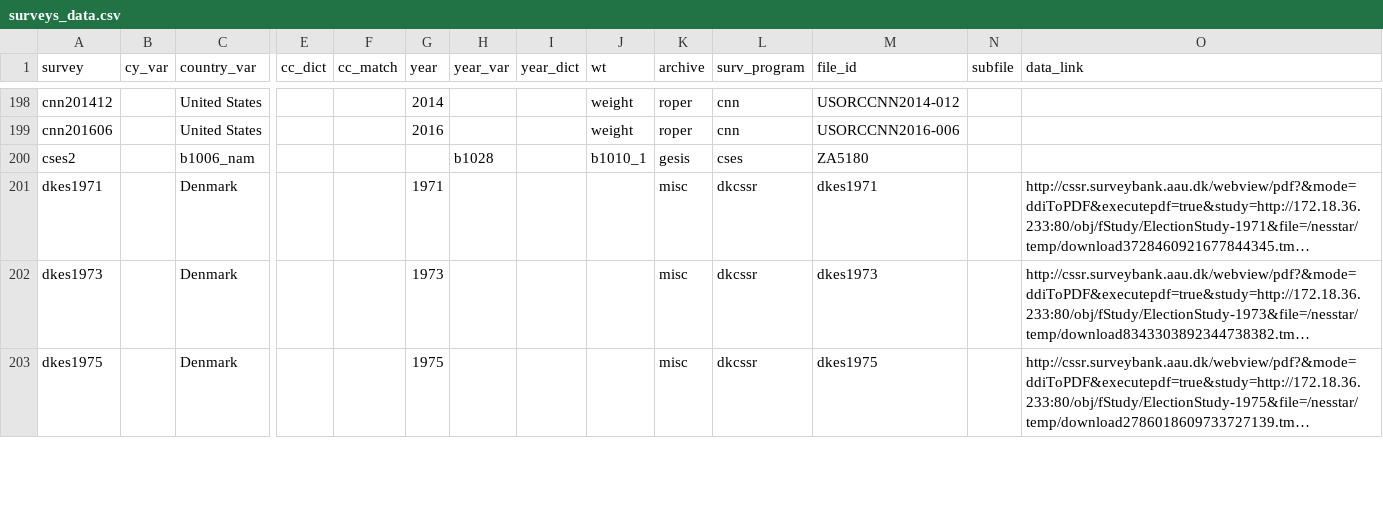
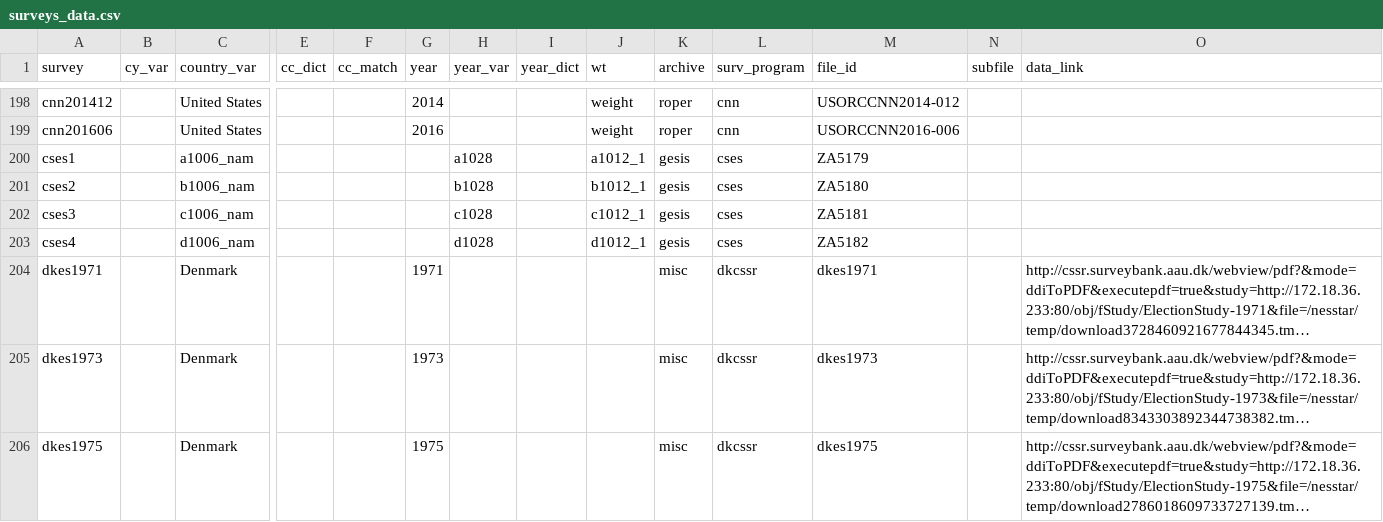
Before and after one commit to fsolt/DCPOtools, a CSV file: data/surveys_data.csv, drawn as a sheet; only a part is shown, gaps mark what is left out; long unchanged cells end in …; addresses are those after the commit; rows hold the shown columns only; the diff names each change by its address in the sheet, - before the commit and + after, or states it on an @@ line.

```diff
--- a/data/surveys_data.csv
+++ b/data/surveys_data.csv
+row 200: cses1 |  | a1006_nam |  |  |  | a1028 |  | a1012_1 | gesis | cses | ZA5179
-J201 (wt): b1010_1
+J201 (wt): b1012_1
+row 202: cses3 |  | c1006_nam |  |  |  | c1028 |  | c1012_1 | gesis | cses | ZA5181
+row 203: cses4 |  | d1006_nam |  |  |  | d1028 |  | d1012_1 | gesis | cses | ZA5182
```
Also changed, not shown: 1 other file.
